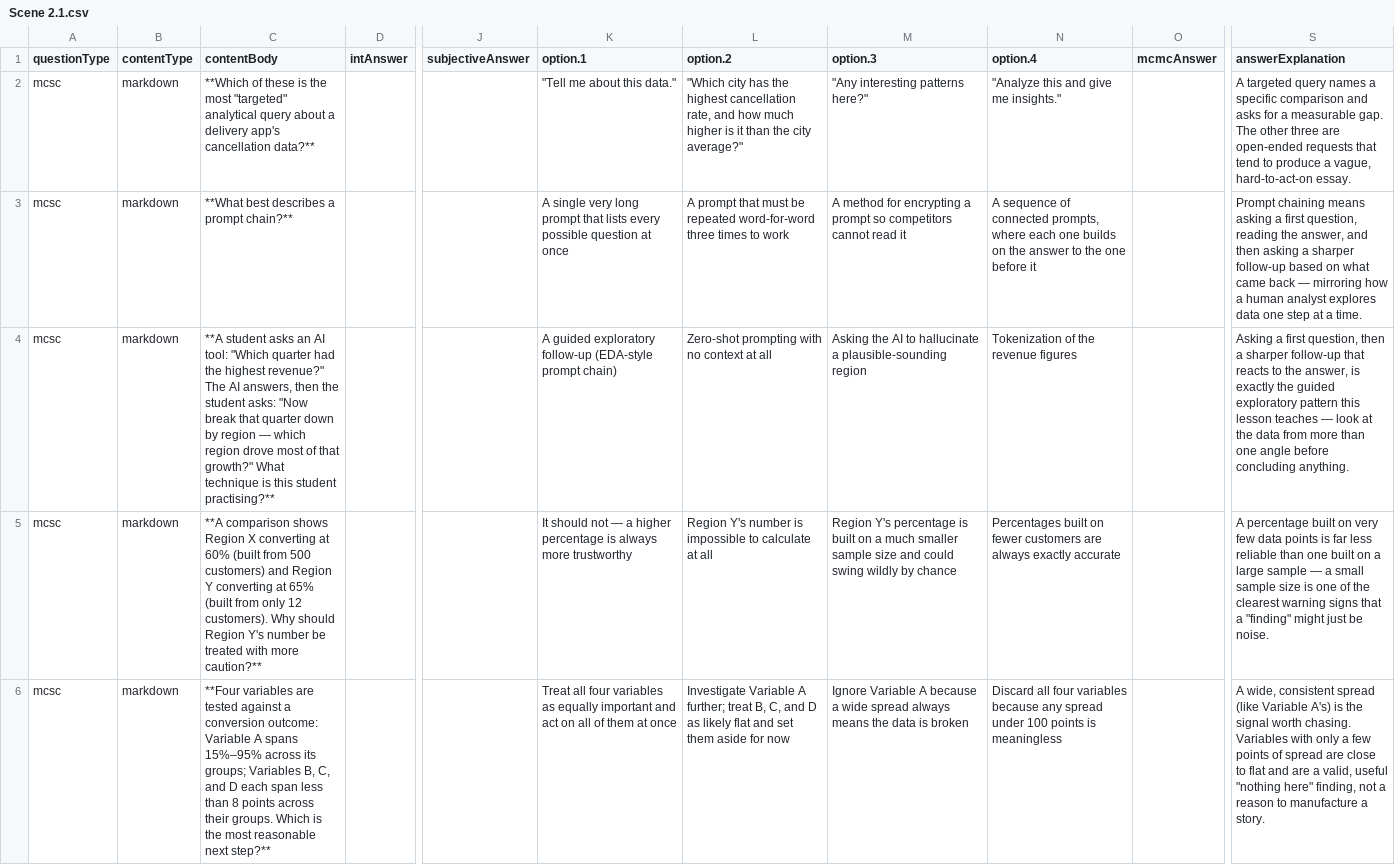
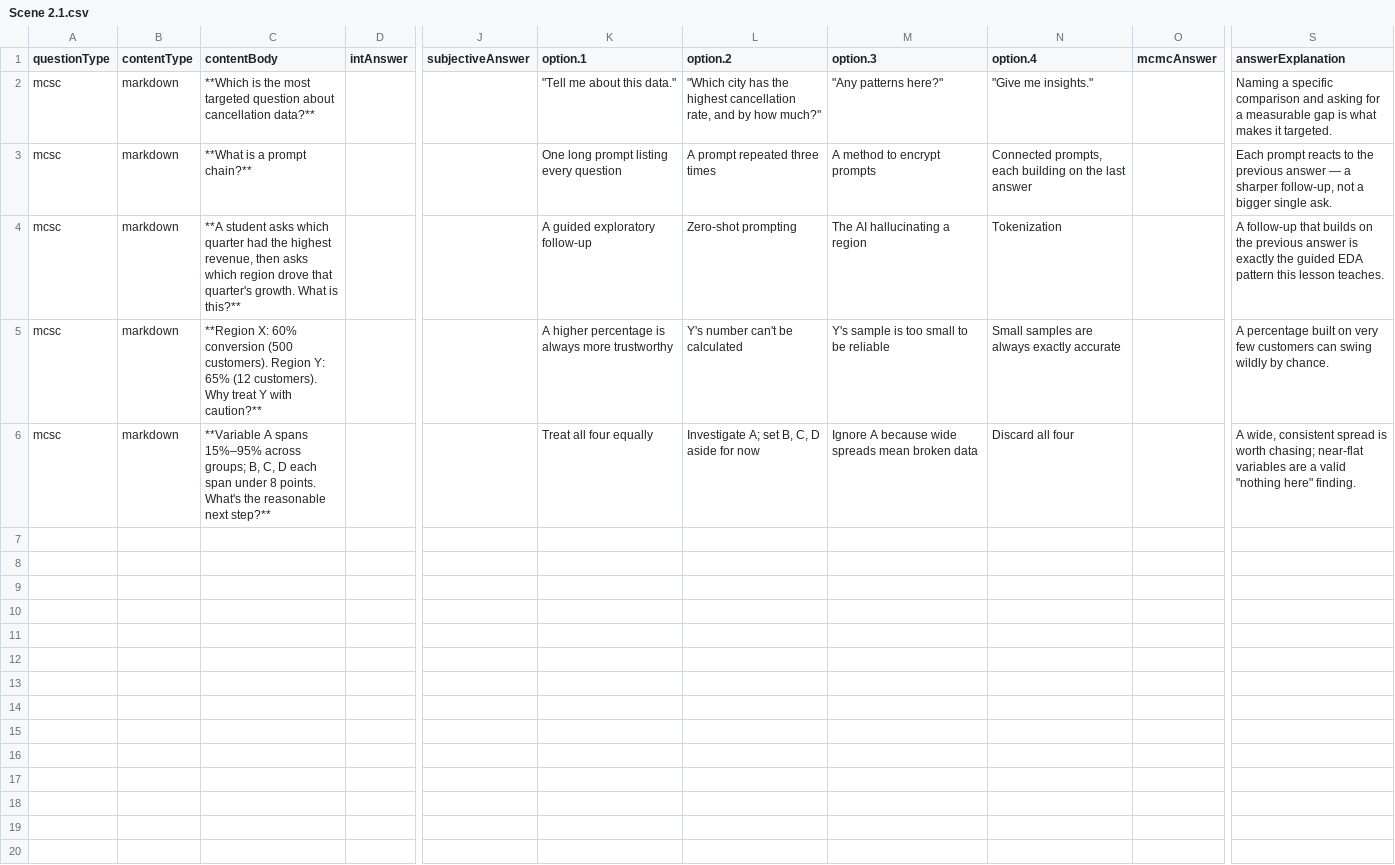
Before and after one commit to arunnandewal-happyvibes/sal-sessions, a CSV file: S01/Checkpoint Questions/Scene 2.1.csv, drawn as a sheet; only a part is shown, gaps mark what is left out; the diff names each change by its address in the sheet, - before the commit and + after, or states it on an @@ line.

```diff
--- a/S01/Checkpoint Questions/Scene 2.1.csv
+++ b/S01/Checkpoint Questions/Scene 2.1.csv
-C2 (contentBody): **Which of these is the most "targeted" analytical query about a delivery app's cancellation data?**
+C2 (contentBody): **Which is the most targeted question about cancellation data?**
-L2 (option.2): …rate, and how much higher is it than the city average?"
+L2 (option.2): …rate, and by how much?"
-M2 (option.3): "Any interesting patterns here?"
+M2 (option.3): "Any patterns here?"
-N2 (option.4): "Analyze this and give me insights."
+N2 (option.4): "Give me insights."
-S2 (answerExplanation): A targeted query names a specific comparison and asks for a measurable gap. The other three are open-ended requests that tend to produce a vague, hard-to-act-on essay.
+S2 (answerExplanation): Naming a specific comparison and asking for a measurable gap is what makes it targeted.
-C3 (contentBody): **What best describes a prompt chain?**
+C3 (contentBody): **What is a prompt chain?**
-K3 (option.1): A single very long prompt that lists every possible question at once
+K3 (option.1): One long prompt listing every question
-L3 (option.2): A prompt that must be repeated word-for-word three times to work
+L3 (option.2): A prompt repeated three times
-M3 (option.3): A method for encrypting a prompt so competitors cannot read it
+M3 (option.3): A method to encrypt prompts
-N3 (option.4): A sequence of connected prompts, where each one builds on the answer to the one before it
+N3 (option.4): Connected prompts, each building on the last answer
-S3 (answerExplanation): Prompt chaining means asking a first question, reading the answer, and then asking a sharper follow-up based on what came back — mirroring how a human analyst explores data one step at a time.
+S3 (answerExplanation): Each prompt reacts to the previous answer — a sharper follow-up, not a bigger single ask.
-C4 (contentBody): …student asks an AI tool: "Which quarter had the highest revenue?" The AI answers, then the student asks: "Now break that quarter down by region — which region drove most of that growth?" What technique is this student practising?**
+C4 (contentBody): …student asks which quarter had the highest revenue, then asks which region drove that quarter's growth. What is this?**
-K4 (option.1): A guided exploratory follow-up (EDA-style prompt chain)
+K4 (option.1): A guided exploratory follow-up
-L4 (option.2): Zero-shot prompting with no context at all
+L4 (option.2): Zero-shot prompting
-M4 (option.3): Asking the AI to hallucinate a plausible-sounding region
+M4 (option.3): The AI hallucinating a region
-N4 (option.4): Tokenization of the revenue figures
+N4 (option.4): Tokenization
-S4 (answerExplanation): Asking a first question, then a sharper follow-up that reacts to the answer, is exactly the guided exploratory pattern this lesson teaches — look at the data from more than one angle before concluding anything.
+S4 (answerExplanation): A follow-up that builds on the previous answer is exactly the guided EDA pattern this lesson teaches.
-C5 (contentBody): **A comparison shows Region X converting at 60% (built from 500 customers) and Region Y converting at 65% (built from only 12 customers). Why should Region Y's number be treated with more caution?**
+C5 (contentBody): **Region X: 60% conversion (500 customers). Region Y: 65% (12 customers). Why treat Y with caution?**
-K5 (option.1): It should not — a higher percentage…
+K5 (option.1): A higher percentage…
-L5 (option.2): Region Y's number is impossible to calculate at all
+L5 (option.2): Y's number can't be calculated
-M5 (option.3): Region Y's percentage is built on a much smaller sample size and could swing wildly by chance
+M5 (option.3): Y's sample is too small to be reliable
-N5 (option.4): Percentages built on fewer customers are always…
+N5 (option.4): Small samples are always…
-S5 (answerExplanation): …very few data points is far less reliable than one built on a large sample — a small sample size is one of the clearest warning signs that a "finding" might just be noise.
+S5 (answerExplanation): …very few customers can swing wildly by chance.
-C6 (contentBody): **Four variables are tested against a conversion outcome: Variable A spans 15%–95% across its groups; Variables B, C, and D each span less than 8 points across their groups. Which is the most reasonable next…
+C6 (contentBody): **Variable A spans 15%–95% across groups; B, C, D each span under 8 points. What's the reasonable next…
-K6 (option.1): …all four variables as equally important and act on all of them at once
+K6 (option.1): …all four equally
-L6 (option.2): Investigate Variable A further; treat B, C, and D as likely flat and set them aside for…
+L6 (option.2): Investigate A; set B, C, D aside for…
-M6 (option.3): Ignore Variable A because a wide spread always means the data is broken
+M6 (option.3): Ignore A because wide spreads mean broken data
-N6 (option.4): …all four variables because any spread under 100 points is meaningless
+N6 (option.4): …all four
-S6 (answerExplanation): …consistent spread (like Variable A's) is the signal worth chasing. Variables with only a few points of spread are close to flat and are a valid, useful "nothing here" finding, not a reason to manufacture a story.
+S6 (answerExplanation): …consistent spread is worth chasing; near-flat variables are a valid "nothing here" finding.
```
Also changed, not shown: S01/Checkpoint Questions/Scene 1.1.csv, S01/Checkpoint Questions/Scene 1.2.csv, 10 other files.
